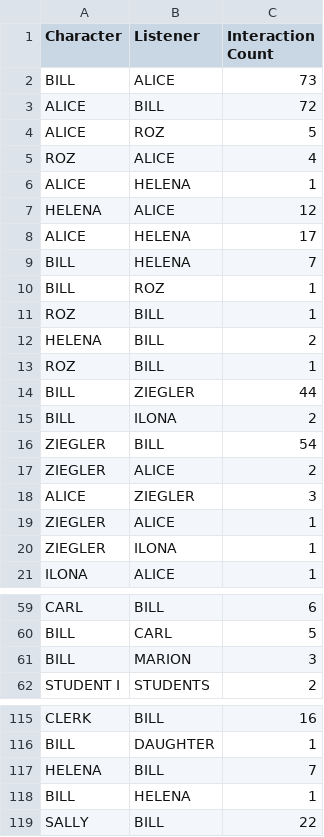
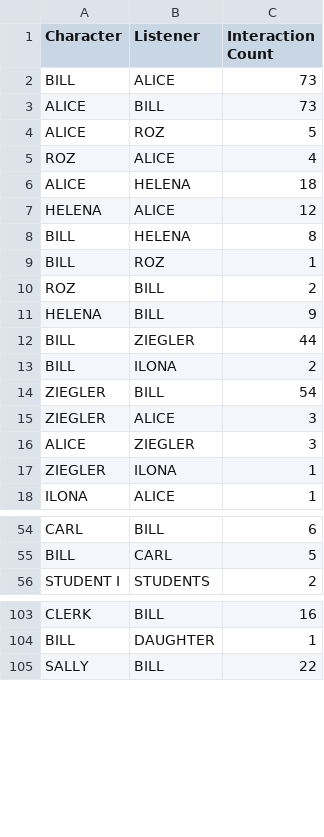
Before and after one commit to giorgiacrosilla/metascript, a CSV file: utils/network_analysis/interactions_screenplay99.csv, drawn as a sheet; only a part is shown, gaps mark what is left out; the diff covers the shown part only.

```diff
--- a/utils/network_analysis/interactions_screenplay99.csv
+++ b/utils/network_analysis/interactions_screenplay99.csv
@@ -2,13 +2,11 @@ Character,Listener,Interaction Count
 BILL,ALICE,73
-ALICE,BILL,72
+ALICE,BILL,73
 ALICE,ROZ,5
 ROZ,ALICE,4
-ALICE, HELENA,1
+ALICE,HELENA,18
 HELENA,ALICE,12
-ALICE,HELENA,17
-BILL,HELENA,7
+BILL,HELENA,8
 BILL,ROZ,1
-ROZ,BILL,1
-HELENA, BILL,2
-ROZ, BILL,1
+ROZ,BILL,2
+HELENA,BILL,9
 BILL,ZIEGLER,44
@@ -16,5 +14,4 @@ BILL, ILONA,2
 ZIEGLER,BILL,54
-ZIEGLER, ALICE,2
+ZIEGLER,ALICE,3
 ALICE,ZIEGLER,3
-ZIEGLER,ALICE,1
 ZIEGLER,ILONA,1
@@ -60,3 +55,2 @@ CARL,BILL,6
 BILL,CARL,5
-BILL, MARION,3
 STUDENT I,STUDENTS,2
@@ -116,4 +104,2 @@ CLERK,BILL,16
 BILL,DAUGHTER,1
-HELENA,BILL,7
-BILL, HELENA,1
 SALLY,BILL,22
```
Also changed, not shown: 8 removed rows and 8 edited cells elsewhere in this file, 7 other files.
